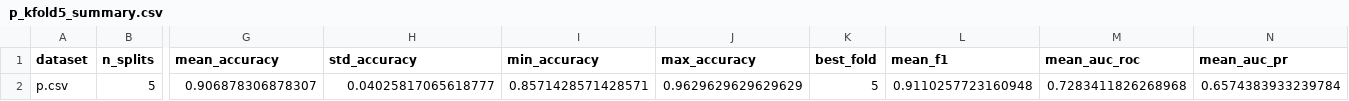
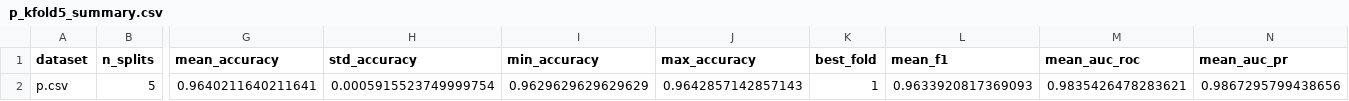
Before and after one commit to parisyaputri/TA80, a CSV file: outputs/kfold/p_kfold5_summary.csv, drawn as a sheet; only a part is shown, gaps mark what is left out; the diff names each change by its address in the sheet, - before the commit and + after, or states it on an @@ line.

```diff
--- a/outputs/kfold/p_kfold5_summary.csv
+++ b/outputs/kfold/p_kfold5_summary.csv
-G2 (mean_accuracy): 0.906878306878307
+G2 (mean_accuracy): 0.9640211640211641
-H2 (std_accuracy): 0.04025817065618777
+H2 (std_accuracy): 0.0005915523749999754
-I2 (min_accuracy): 0.8571428571428571
+I2 (min_accuracy): 0.9629629629629629
-J2 (max_accuracy): 0.9629629629629629
+J2 (max_accuracy): 0.9642857142857143
-K2 (best_fold): 5
+K2 (best_fold): 1
-L2 (mean_f1): 0.9110257723160948
+L2 (mean_f1): 0.9633920817369093
-M2 (mean_auc_roc): 0.7283411826268968
+M2 (mean_auc_roc): 0.9835426478283621
-N2 (mean_auc_pr): 0.6574383933239784
+N2 (mean_auc_pr): 0.9867295799438656
```
Also changed, not shown: outputs/kfold/p_kfold5_results.csv, 25 other files.
